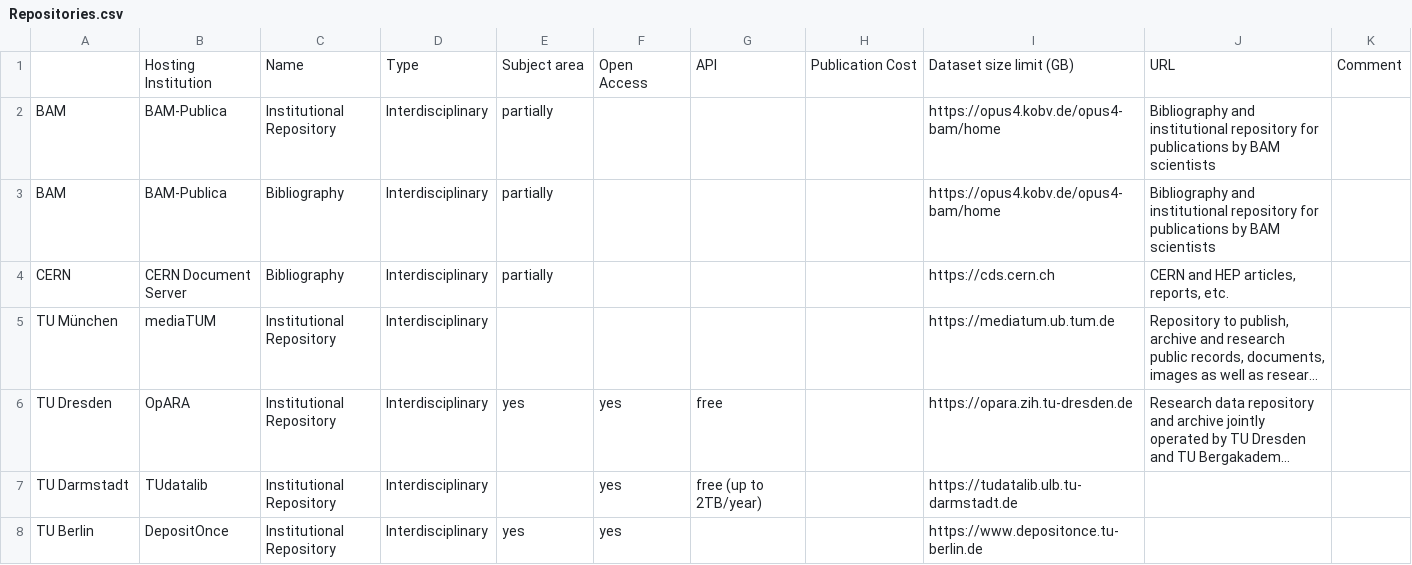
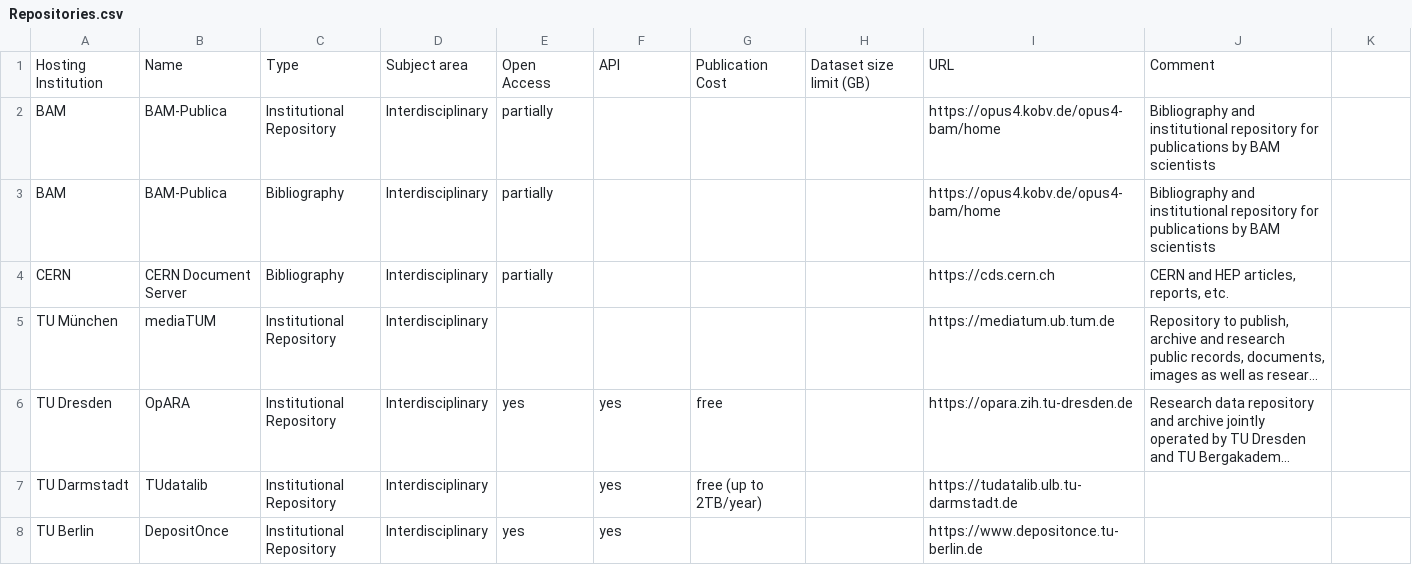
Before and after one commit to kit-data-manager/Data-Collections-Explorer-Graph, a CSV file: graph/legacy/Repositories.csv, drawn as a sheet; only a part is shown; long unchanged cells end in ….

Commit message:
Shift header columns to the left

```diff
--- a/graph/legacy/Repositories.csv
+++ b/graph/legacy/Repositories.csv
@@ -1,2 +1,2 @@
-;Hosting Institution;Name;Type;Subject area;Open Access;API;Publication Cost;Dataset size limit (GB);URL;Comment
+Hosting Institution;Name;Type;Subject area;Open Access;API;Publication Cost;Dataset size limit (GB);URL;Comment
 BAM;BAM-Publica;Institutional Repository;Interdisciplinary;partially;;;;https://opus4.kobv.de/opus4-bam/home;Bibliography and institutional repository for publications by BAM scientists
```
